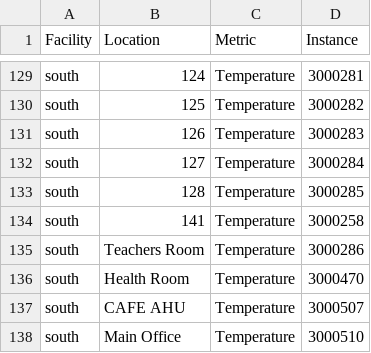
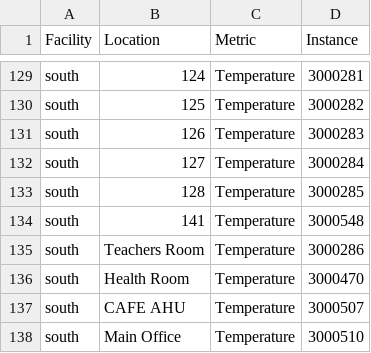
Before and after one commit to navkal/bgt, a CSV file: advanced/instances.csv, drawn as a sheet; only a part is shown, gaps mark what is left out.

```diff
--- a/advanced/instances.csv
+++ b/advanced/instances.csv
@@ -133,3 +133,3 @@ south,127,Temperature,3000284
 south,128,Temperature,3000285
-south,141,Temperature,3000258
+south,141,Temperature,3000548
 south,Teachers Room,Temperature,3000286
```
Also changed, not shown: csv/south_air.csv.
